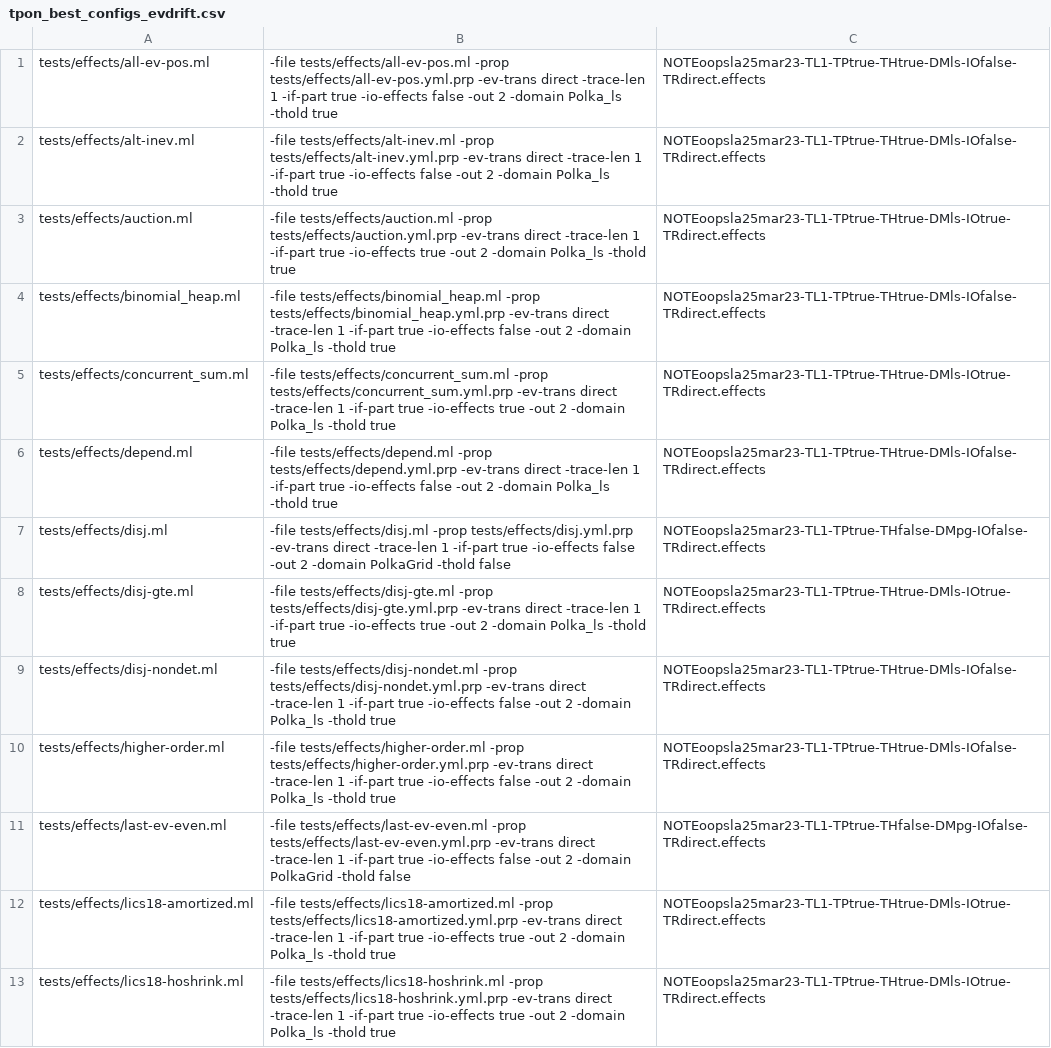
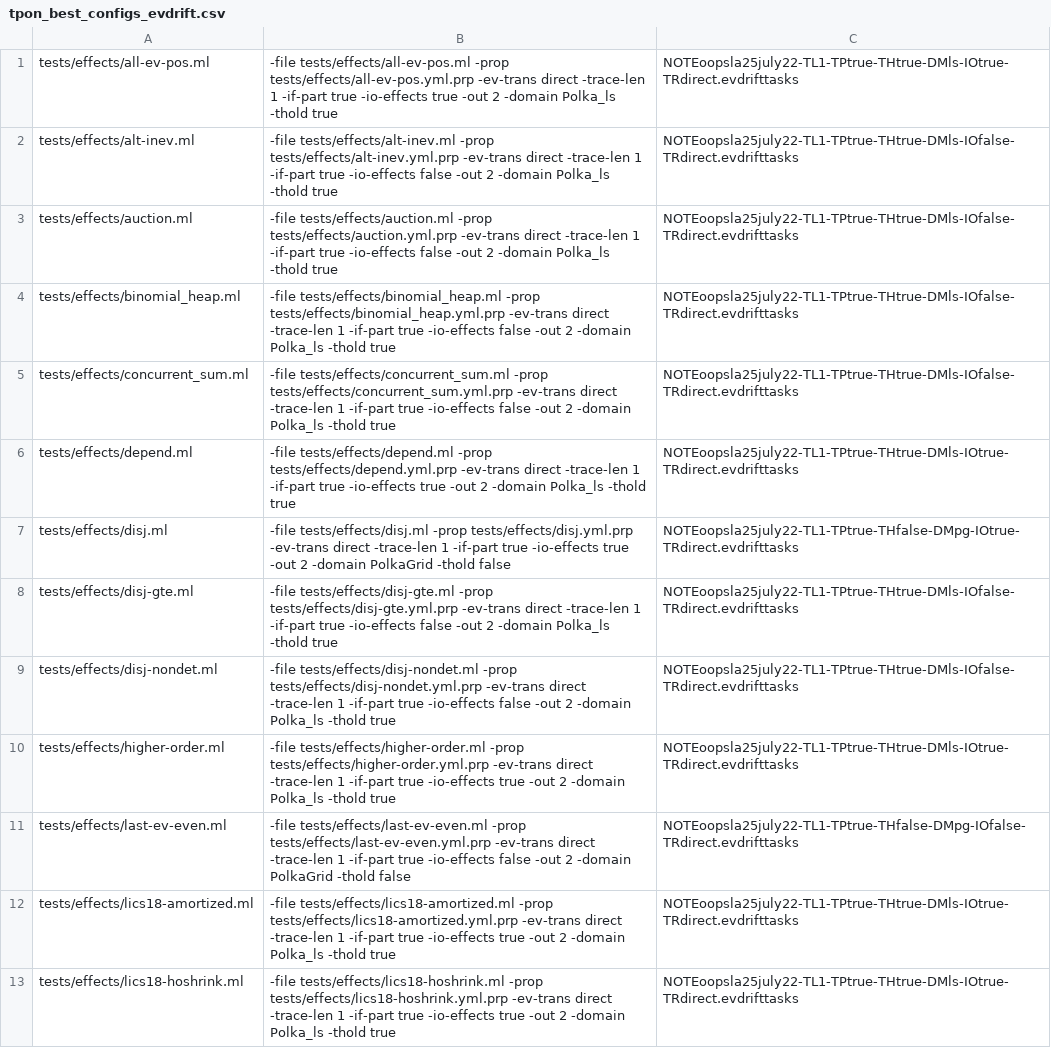
Before and after one commit to nyu-acsys/drift, a CSV file: tpon_best_configs_evdrift.csv, drawn as a sheet; only a part is shown; the diff covers the shown part only; the diff names each change by its address in the sheet, - before the commit and + after, or states it on an @@ line.

```diff
--- a/tpon_best_configs_evdrift.csv
+++ b/tpon_best_configs_evdrift.csv
-B1: …true -io-effects false -out 2…
+B1: …true -io-effects true -out 2…
-C1: NOTEoopsla25mar23-TL1-TPtrue-THtrue-DMls-IOfalse-TRdirect.effects
+C1: NOTEoopsla25july22-TL1-TPtrue-THtrue-DMls-IOtrue-TRdirect.evdrifttasks
-C2: NOTEoopsla25mar23-TL1-TPtrue-THtrue-DMls-IOfalse-TRdirect.effects
+C2: NOTEoopsla25july22-TL1-TPtrue-THtrue-DMls-IOfalse-TRdirect.evdrifttasks
-B3: …true -io-effects true -out 2…
+B3: …true -io-effects false -out 2…
-C3: NOTEoopsla25mar23-TL1-TPtrue-THtrue-DMls-IOtrue-TRdirect.effects
+C3: NOTEoopsla25july22-TL1-TPtrue-THtrue-DMls-IOfalse-TRdirect.evdrifttasks
-C4: NOTEoopsla25mar23-TL1-TPtrue-THtrue-DMls-IOfalse-TRdirect.effects
+C4: NOTEoopsla25july22-TL1-TPtrue-THtrue-DMls-IOfalse-TRdirect.evdrifttasks
-B5: …true -io-effects true -out 2…
+B5: …true -io-effects false -out 2…
-C5: NOTEoopsla25mar23-TL1-TPtrue-THtrue-DMls-IOtrue-TRdirect.effects
+C5: NOTEoopsla25july22-TL1-TPtrue-THtrue-DMls-IOfalse-TRdirect.evdrifttasks
-B6: …true -io-effects false -out 2…
+B6: …true -io-effects true -out 2…
-C6: NOTEoopsla25mar23-TL1-TPtrue-THtrue-DMls-IOfalse-TRdirect.effects
+C6: NOTEoopsla25july22-TL1-TPtrue-THtrue-DMls-IOtrue-TRdirect.evdrifttasks
-B7: …true -io-effects false -out 2…
+B7: …true -io-effects true -out 2…
-C7: NOTEoopsla25mar23-TL1-TPtrue-THfalse-DMpg-IOfalse-TRdirect.effects
+C7: NOTEoopsla25july22-TL1-TPtrue-THfalse-DMpg-IOtrue-TRdirect.evdrifttasks
-B8: …true -io-effects true -out 2…
+B8: …true -io-effects false -out 2…
-C8: NOTEoopsla25mar23-TL1-TPtrue-THtrue-DMls-IOtrue-TRdirect.effects
+C8: NOTEoopsla25july22-TL1-TPtrue-THtrue-DMls-IOfalse-TRdirect.evdrifttasks
-C9: NOTEoopsla25mar23-TL1-TPtrue-THtrue-DMls-IOfalse-TRdirect.effects
+C9: NOTEoopsla25july22-TL1-TPtrue-THtrue-DMls-IOfalse-TRdirect.evdrifttasks
-B10: …true -io-effects false -out 2…
+B10: …true -io-effects true -out 2…
-C10: NOTEoopsla25mar23-TL1-TPtrue-THtrue-DMls-IOfalse-TRdirect.effects
+C10: NOTEoopsla25july22-TL1-TPtrue-THtrue-DMls-IOtrue-TRdirect.evdrifttasks
-C11: NOTEoopsla25mar23-TL1-TPtrue-THfalse-DMpg-IOfalse-TRdirect.effects
+C11: NOTEoopsla25july22-TL1-TPtrue-THfalse-DMpg-IOfalse-TRdirect.evdrifttasks
-C12:C13: NOTEoopsla25mar23-TL1-TPtrue-THtrue-DMls-IOtrue-TRdirect.effects
+C12:C13: NOTEoopsla25july22-TL1-TPtrue-THtrue-DMls-IOtrue-TRdirect.evdrifttasks
```
Also changed, not shown: 17 edited cells elsewhere in this file, best_configs_drift.csv, best_configs_evdrift.csv, 7 other files.
